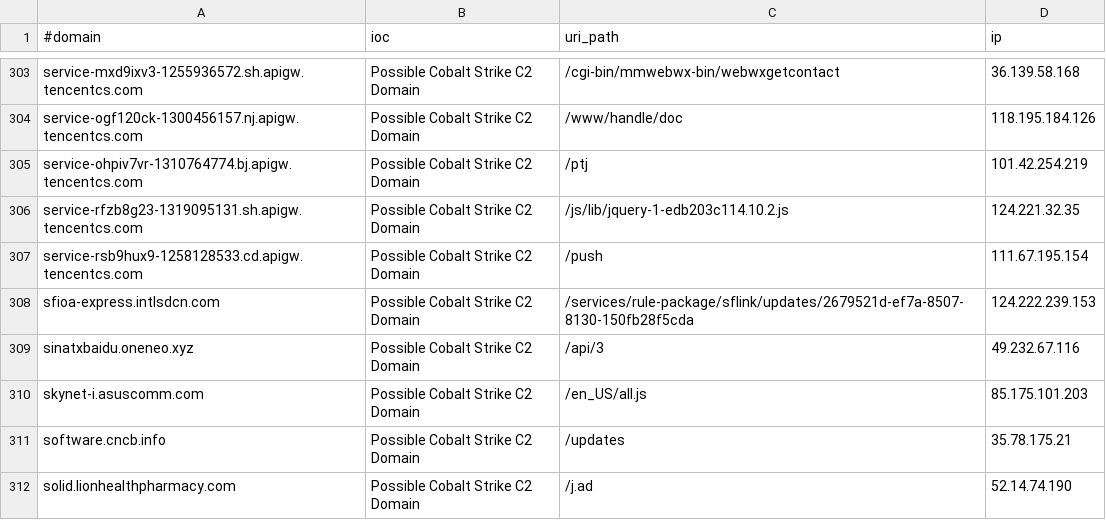
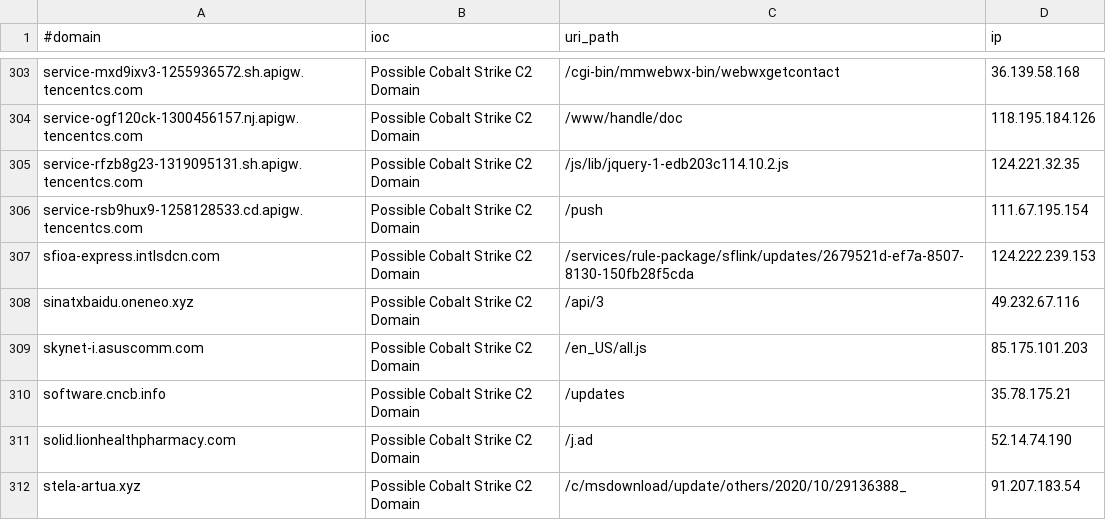
Before and after one commit to ElCapitanXSec/C2IntelFeeds, a CSV file: feeds/domainC2swithURLwithIP-filter-abused.csv, drawn as a sheet; only a part is shown, gaps mark what is left out; the shorter side is filled out with more unchanged rows; the diff names each change by its address in the sheet, - before the commit and + after, or states it on an @@ line.

```diff
--- a/feeds/domainC2swithURLwithIP-filter-abused.csv
+++ b/feeds/domainC2swithURLwithIP-filter-abused.csv
-row 305: service-ohpiv7vr-1310764774.bj.apigw.tencentcs.com | Possible Cobalt Strike C2 Domain | /ptj | 101.42.254.219
```
Also changed, not shown: feeds/IPC2s-30day.csv, feeds/IPC2s.csv, 11 other files.
